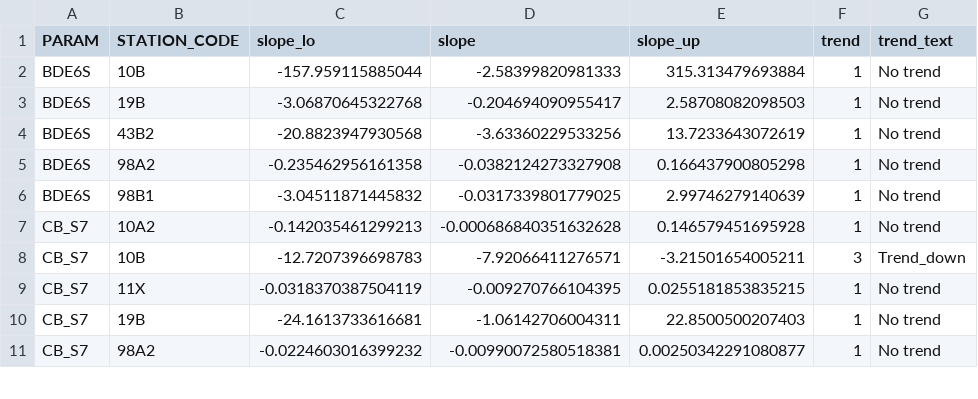
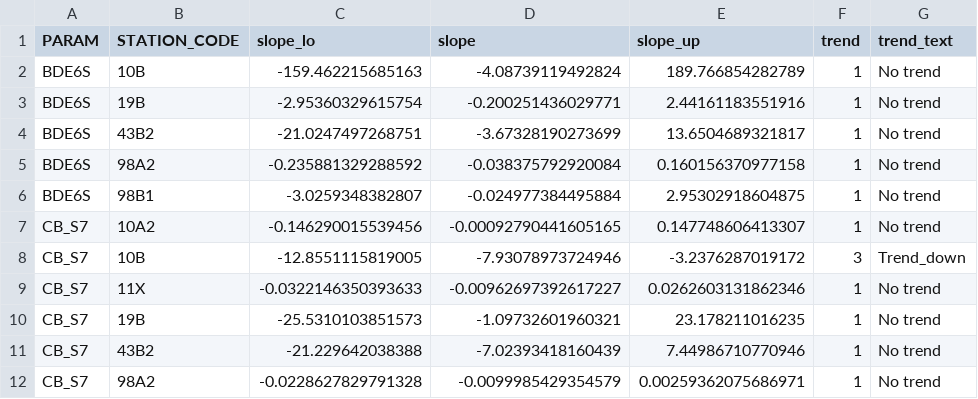
Before and after one commit to DagHjermann/Contaminant_indicators, a CSV file: Data/13_df_indicator_NIVA_only (2022).csv, drawn as a sheet; only a part is shown; the diff covers the shown part only.

Commit message:
Update 13_df_indicator_NIVA_only (2022).csv

```diff
--- a/Data/13_df_indicator_NIVA_only (2022).csv
+++ b/Data/13_df_indicator_NIVA_only (2022).csv
@@ -1,11 +1,12 @@
 PARAM,STATION_CODE,slope_lo,slope,slope_up,trend,trend_text
-BDE6S,10B,-157.959115885044,-2.58399820981333,315.313479693884,1,No trend
-BDE6S,19B,-3.06870645322768,-0.204694090955417,2.58708082098503,1,No trend
-BDE6S,43B2,-20.8823947930568,-3.63360229533256,13.7233643072619,1,No trend
-BDE6S,98A2,-0.235462956161358,-0.0382124273327908,0.166437900805298,1,No trend
-BDE6S,98B1,-3.04511871445832,-0.0317339801779025,2.99746279140639,1,No trend
-CB_S7,10A2,-0.142035461299213,-0.000686840351632628,0.146579451695928,1,No trend
-CB_S7,10B,-12.7207396698783,-7.92066411276571,-3.21501654005211,3,Trend_down
-CB_S7,11X,-0.0318370387504119,-0.009270766104395,0.0255181853835215,1,No trend
-CB_S7,19B,-24.1613733616681,-1.06142706004311,22.8500500207403,1,No trend
-CB_S7,98A2,-0.0224603016399232,-0.00990072580518381,0.00250342291080877,1,No trend
+BDE6S,10B,-159.462215685163,-4.08739119492824,189.766854282789,1,No trend
+BDE6S,19B,-2.95360329615754,-0.200251436029771,2.44161183551916,1,No trend
+BDE6S,43B2,-21.0247497268751,-3.67328190273699,13.6504689321817,1,No trend
+BDE6S,98A2,-0.235881329288592,-0.038375792920084,0.160156370977158,1,No trend
+BDE6S,98B1,-3.0259348382807,-0.024977384495884,2.95302918604875,1,No trend
+CB_S7,10A2,-0.146290015539456,-0.00092790441605165,0.147748606413307,1,No trend
+CB_S7,10B,-12.8551115819005,-7.93078973724946,-3.2376287019172,3,Trend_down
+CB_S7,11X,-0.0322146350393633,-0.00962697392617227,0.0262603131862346,1,No trend
+CB_S7,19B,-25.5310103851573,-1.09732601960321,23.178211016235,1,No trend
+CB_S7,43B2,-21.229642038388,-7.02393418160439,7.44986710770946,1,No trend
+CB_S7,98A2,-0.0228627829791328,-0.0099985429354579,0.00259362075686971,1,No trend
```
Also changed, not shown: 1 added row and 105 edited cells elsewhere in this file.
